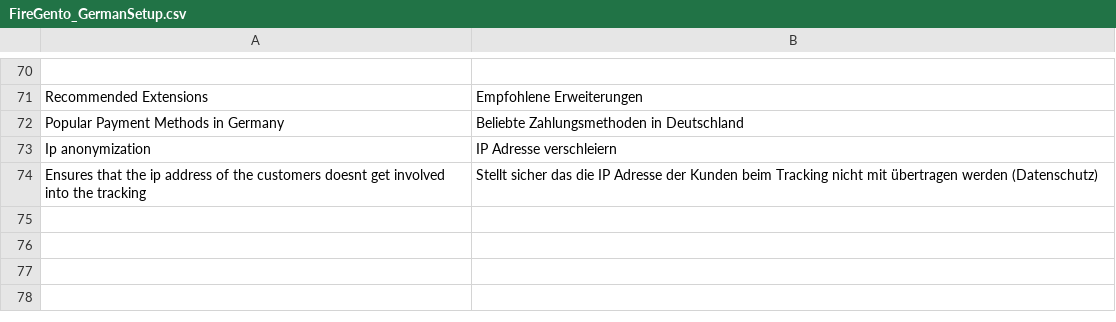
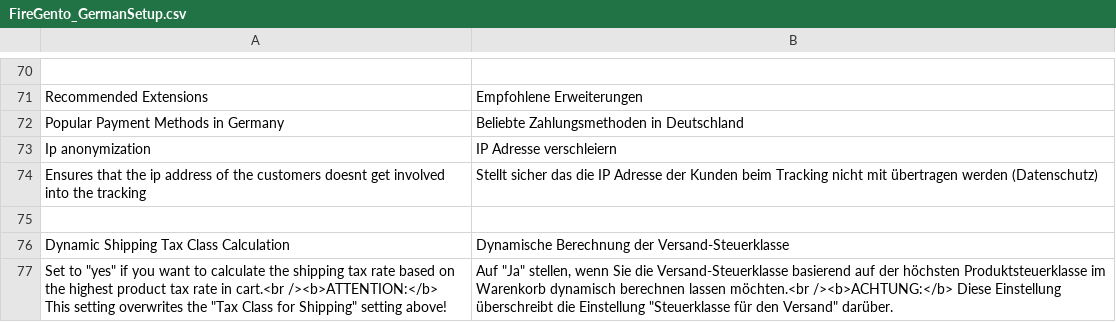
Before and after one commit to firegento/firegento-magesetup, a CSV file: src/app/locale/de_DE/FireGento_GermanSetup.csv, drawn as a sheet; only a part is shown, gaps mark what is left out.

Commit message:
[~TASK] Added translation for the system configuration options

```diff
--- a/src/app/locale/de_DE/FireGento_GermanSetup.csv
+++ b/src/app/locale/de_DE/FireGento_GermanSetup.csv
@@ -74 +74,4 @@
 "Ensures that the ip address of the customers doesnt get involved into the tracking", "Stellt sicher das die IP Adresse der Kunden beim Tracking nicht mit übertragen werden (Datenschutz)"
+
+"Dynamic Shipping Tax Class Calculation","Dynamische Berechnung der Versand-Steuerklasse"
+"Set to ""yes"" if you want to calculate the shipping tax rate based on the highest product tax rate in cart.<br /><b>ATTENTION:</b> This setting overwrites the ""Tax Class for Shipping"" setting above!","Auf ""Ja"" stellen, wenn Sie die Versand-Steuerklasse basierend auf der höchsten Produktsteuerklasse im Warenkorb dynamisch berechnen lassen möchten.<br /><b>ACHTUNG:</b> Diese Einstellung überschreibt die Einstellung ""Steuerklasse für den Versand"" darüber."
```
Also changed, not shown: 1 other file.
